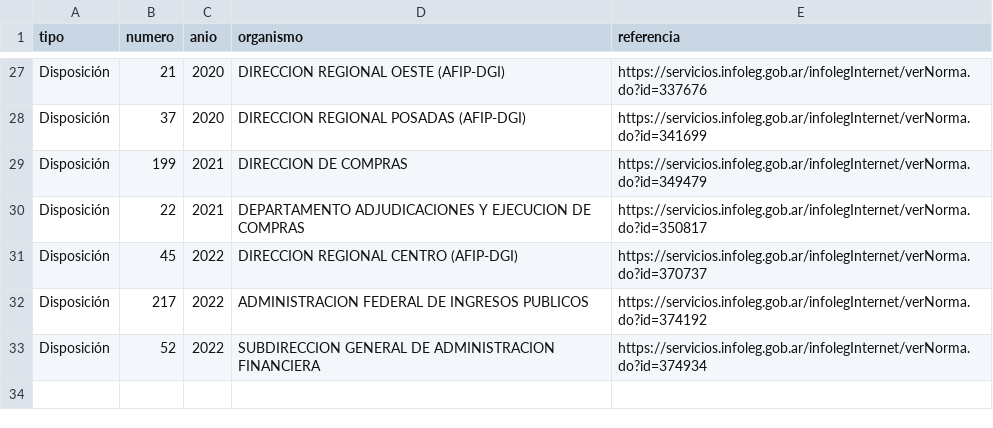
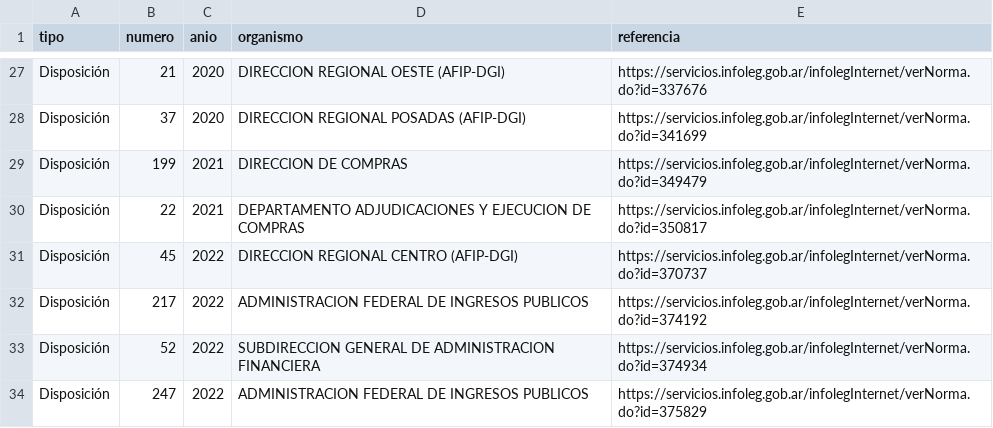
Before and after one commit to snavello/EVALUON, a CSV file: corpus/normativa/referencias/disp-afip-297-2003-modificatorias.csv, drawn as a sheet; only a part is shown, gaps mark what is left out.

```diff
--- a/corpus/normativa/referencias/disp-afip-297-2003-modificatorias.csv
+++ b/corpus/normativa/referencias/disp-afip-297-2003-modificatorias.csv
@@ -33 +33,2 @@ Disposición,217,2022,ADMINISTRACION FEDERAL DE INGRESOS PUBLICOS,https://servic
 Disposición,52,2022,SUBDIRECCION GENERAL DE ADMINISTRACION FINANCIERA,https://servicios.infoleg.gob.ar/infolegInternet/verNorma.do?id=374934
+Disposición,247,2022,ADMINISTRACION FEDERAL DE INGRESOS PUBLICOS,https://servicios.infoleg.gob.ar/infolegInternet/verNorma.do?id=375829
```
Also changed, not shown: corpus/manifiesto.csv, 4 other files.
